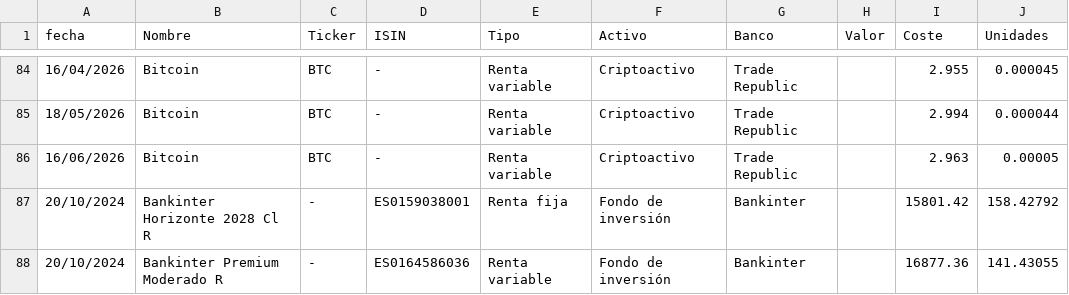
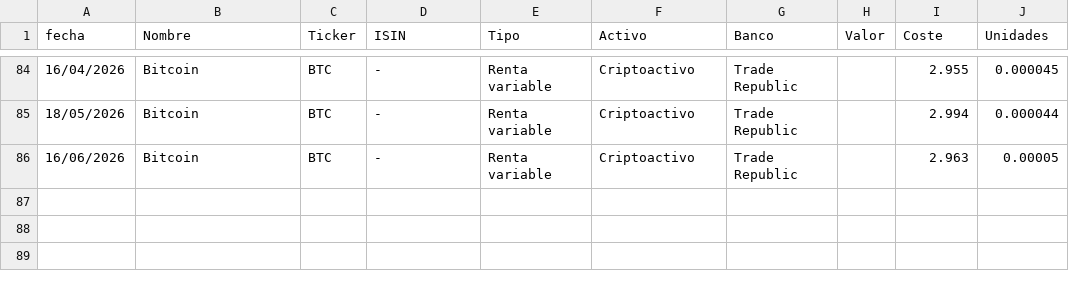
Before and after one commit to acasadovadillo/FP_v2.1, a CSV file: historic/2026-06-30/data/inversiones.csv, drawn as a sheet; only a part is shown, gaps mark what is left out; the diff names each change by its address in the sheet, - before the commit and + after, or states it on an @@ line.

```diff
--- a/historic/2026-06-30/data/inversiones.csv
+++ b/historic/2026-06-30/data/inversiones.csv
-row 87: 20/10/2024 | Bankinter Horizonte 2028 Cl R | - | ES0159038001 | Renta fija | Fondo de inversión | Bankinter |  | 15801.42 | 158.42792
-row 88: 20/10/2024 | Bankinter Premium Moderado R | - | ES0164586036 | Renta variable | Fondo de inversión | Bankinter |  | 16877.36 | 141.43055
```
Also changed, not shown: data/fondos_manuales.csv, data/inversiones.csv, 8 other files.
